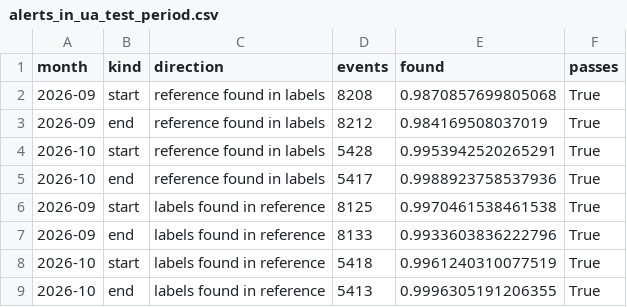
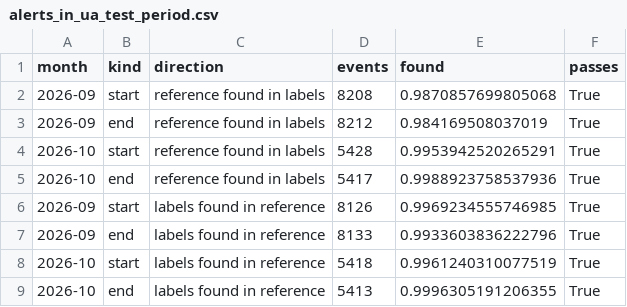
Before and after one commit to dkovalenko1/air-alert-forecast, a CSV file: reports/label_quality/alerts_in_ua_test_period.csv, drawn as a sheet.

```diff
--- a/reports/label_quality/alerts_in_ua_test_period.csv
+++ b/reports/label_quality/alerts_in_ua_test_period.csv
@@ -5,3 +5,3 @@ month,kind,direction,events,found,passes
 2026-10,end,reference found in labels,5417,0.9988923758537936,True
-2026-09,start,labels found in reference,8125,0.9970461538461538,True
+2026-09,start,labels found in reference,8126,0.9969234555746985,True
 2026-09,end,labels found in reference,8133,0.9933603836222796,True
```
Also changed, not shown: reports/label_quality/official_by_month.csv, reports/label_quality/official_hourly_by_month.csv, 2 other files.
